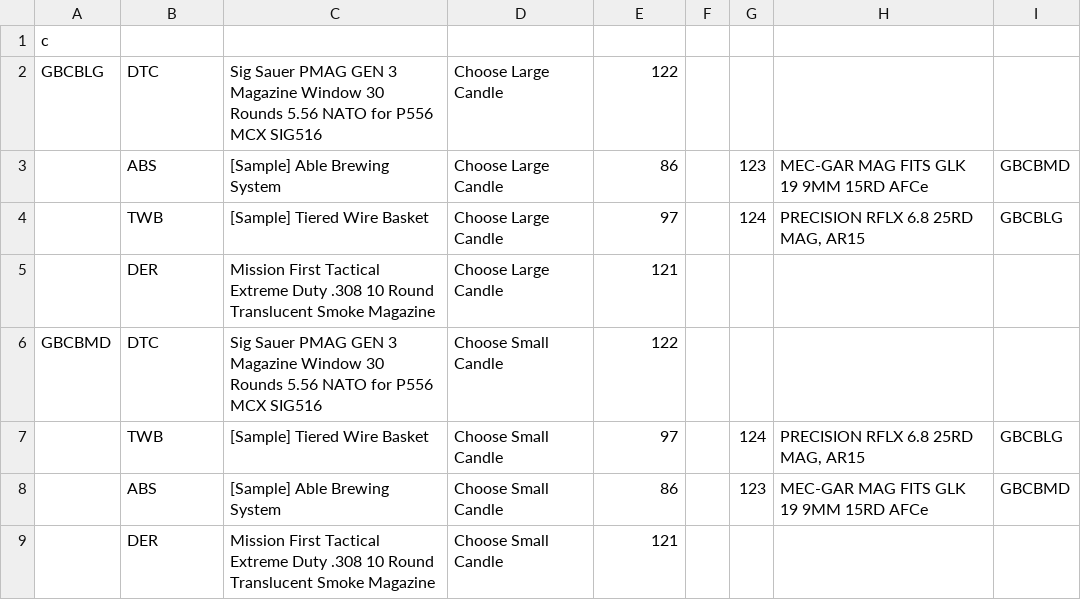
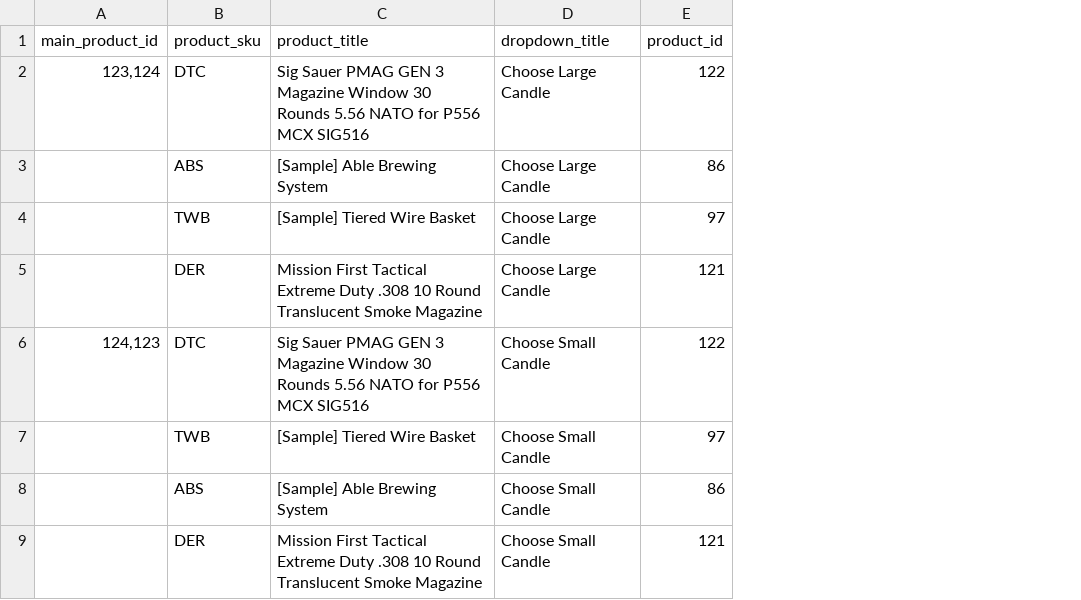
Before and after one commit to ngdevlabs/ecocandle-picklist, a CSV file: data/demo/all-products.csv, drawn as a sheet; removed rows and columns are numbered as before the commit, all else as after; the diff names each change by its address in the sheet, - before the commit and + after, or states it on an @@ line.

```diff
--- a/data/demo/all-products.csv
+++ b/data/demo/all-products.csv
-column A (c), rows 2-6: GBCBLG |  |  |  | GBCBMD
+column A (main_product_id), rows 2-6: 123,124 |  |  |  | 124,123
-column F, empty
-column G, rows 3-8: 123 | 124 |  |  | 124 | 123
-column H, rows 3-8: MEC-GAR MAG FITS GLK 19 9MM 15RD AFCe | PRECISION RFLX 6.8 25RD MAG, AR15 |  |  | PRECISION RFLX 6.8 25RD MAG, AR15 | MEC-GAR MAG FITS GLK 19 9MM 15RD AFCe
-column I, rows 3-8: GBCBMD | GBCBLG |  |  | GBCBLG | GBCBMD
-B1: (empty)
+B1: product_sku
-C1: (empty)
+C1: product_title
-D1: (empty)
+D1: dropdown_title
-E1: (empty)
+E1: product_id
```
Also changed, not shown: 8 other files.
